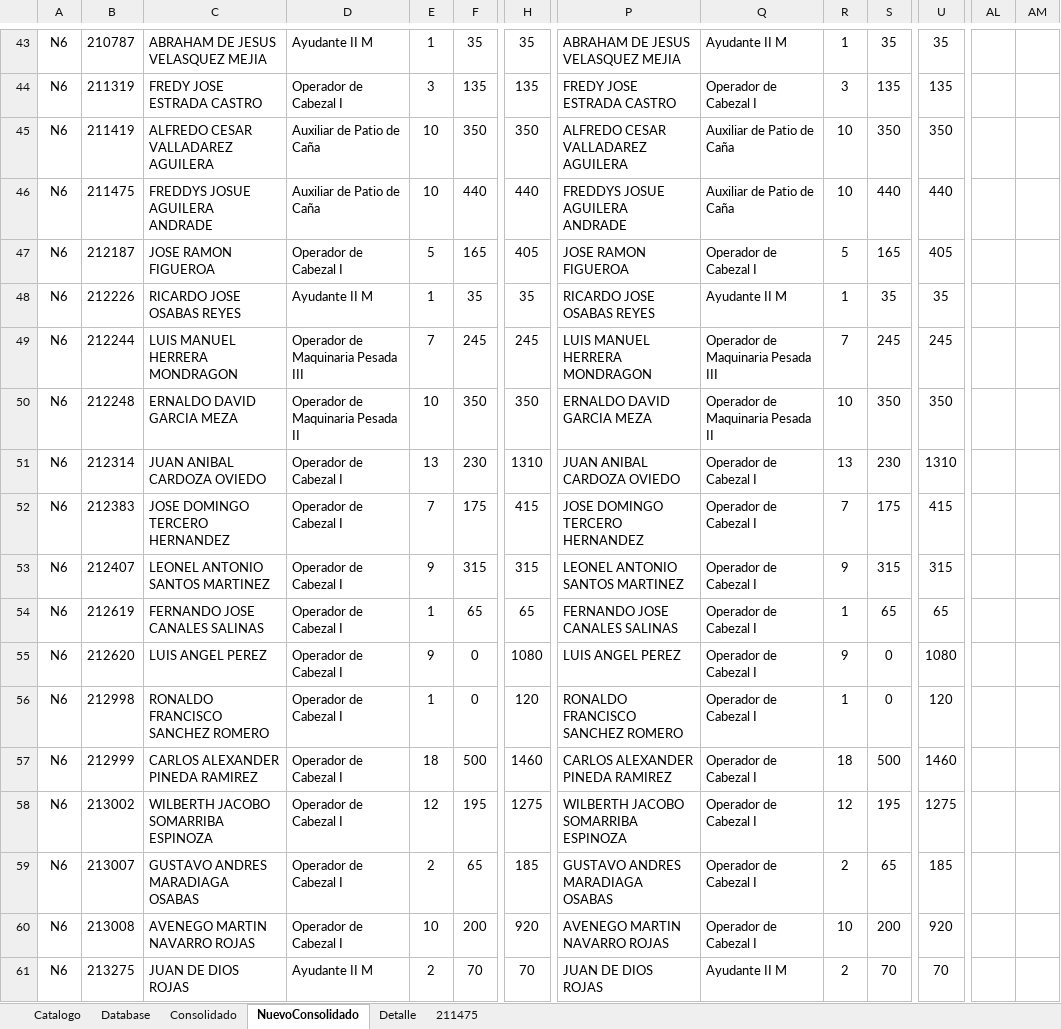
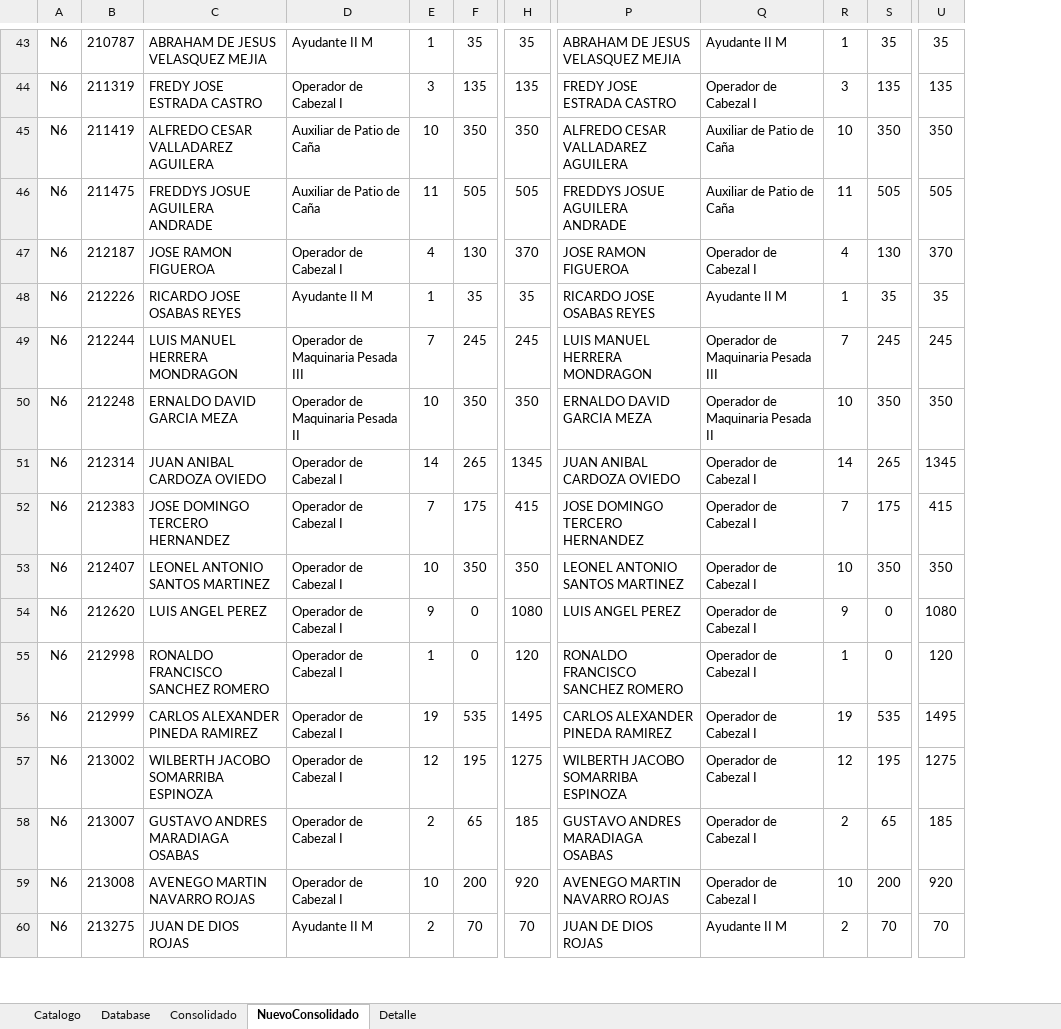
Before and after one commit to Jonnahbf/Macros, an Excel workbook: Viaticos Red Vial al 07.02.2020.xlsm, sheet NuevoConsolidado, drawn as a sheet; only a part is shown, gaps mark what is left out; values as stored, in another font and other column widths than the file's, no borders; charts and pictures and table styles not drawn; removed rows and columns are numbered as before the commit, all else as after; rows hold the shown columns only; the diff covers the shown part only; the diff names each change by its address in the sheet, - before the commit and + after, or states it on an @@ line.

```diff
--- a/Viaticos Red Vial al 07.02.2020.xlsm (sheet NuevoConsolidado)
+++ b/Viaticos Red Vial al 07.02.2020.xlsm (sheet NuevoConsolidado)
-sheet tab: 211475
-column AL, empty
-column AM, empty
-E46: 10
+E46: 11
-F46: 440
+F46: 505
-H46: 440
+H46: 505
-R46: 10
+R46: 11
-S46: 440
+S46: 505
-U46: 440
+U46: 505
-E47: 5
+E47: 4
-F47: 165
+F47: 130
-H47: 405
+H47: 370
-R47: 5
+R47: 4
-S47: 165
+S47: 130
-U47: 405
+U47: 370
-E51: 13
+E51: 14
-F51: 230
+F51: 265
-H51: 1310
+H51: 1345
-R51: 13
+R51: 14
-S51: 230
+S51: 265
-U51: 1310
+U51: 1345
-E53: 9
+E53: 10
-F53: 315
+F53: 350
-H53: 315
+H53: 350
-R53: 9
+R53: 10
-S53: 315
+S53: 350
-U53: 315
+U53: 350
-row 54: N6 | 212619 | FERNANDO JOSE CANALES SALINAS | Operador de Cabezal I | 1 | 65 | 65 | FERNANDO JOSE CANALES SALINAS | Operador de Cabezal I | 1 | 65 | 65
-E56: 18
+E56: 19
-F56: 500
+F56: 535
-H56: 1460
+H56: 1495
-R56: 18
+R56: 19
-S56: 500
+S56: 535
-U56: 1460
+U56: 1495
```
Also changed, not shown: 9 added rows, 43 edited cells and cell formats elsewhere in this sheet, sheet Database, sheet Detalle, sheet Consolidado, formulas that keep their value, hidden cells, charts or pictures.
